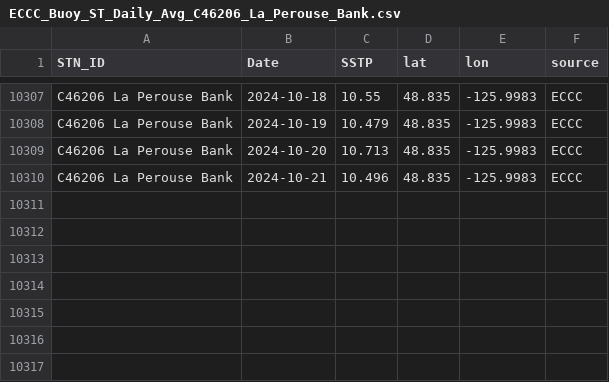
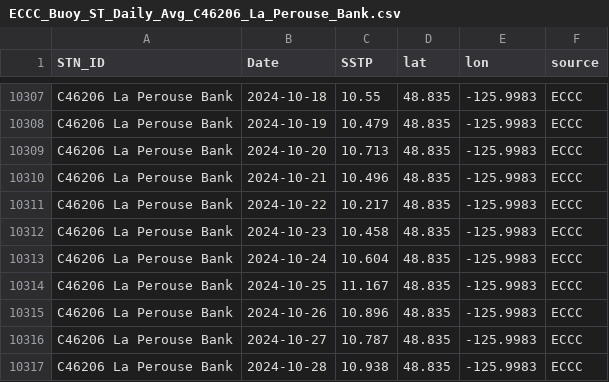
Before and after one commit to IOS-OSD-DPG/Pacific_SST_Monitoring, a CSV file: data/buoy_ST_daily/ECCC_Buoy_ST_Daily_Avg_C46206_La_Perouse_Bank.csv, drawn as a sheet; only a part is shown, gaps mark what is left out.

```diff
--- a/data/buoy_ST_daily/ECCC_Buoy_ST_Daily_Avg_C46206_La_Perouse_Bank.csv
+++ b/data/buoy_ST_daily/ECCC_Buoy_ST_Daily_Avg_C46206_La_Perouse_Bank.csv
@@ -10310 +10310,8 @@
 "C46206 La Perouse Bank",2024-10-21,10.496,48.835,-125.9983,"ECCC"
+"C46206 La Perouse Bank",2024-10-22,10.217,48.835,-125.9983,"ECCC"
+"C46206 La Perouse Bank",2024-10-23,10.458,48.835,-125.9983,"ECCC"
+"C46206 La Perouse Bank",2024-10-24,10.604,48.835,-125.9983,"ECCC"
+"C46206 La Perouse Bank",2024-10-25,11.167,48.835,-125.9983,"ECCC"
+"C46206 La Perouse Bank",2024-10-26,10.896,48.835,-125.9983,"ECCC"
+"C46206 La Perouse Bank",2024-10-27,10.787,48.835,-125.9983,"ECCC"
+"C46206 La Perouse Bank",2024-10-28,10.938,48.835,-125.9983,"ECCC"
```
Also changed, not shown: data/buoy_ST_daily/ECCC_Buoy_ST_Daily_Avg_C46145_Central_Dixon_Entrance.csv, data/buoy_ST_daily/ECCC_Buoy_ST_Daily_Avg_C46185_S_Hecate_Strait.csv, 39 other files.
